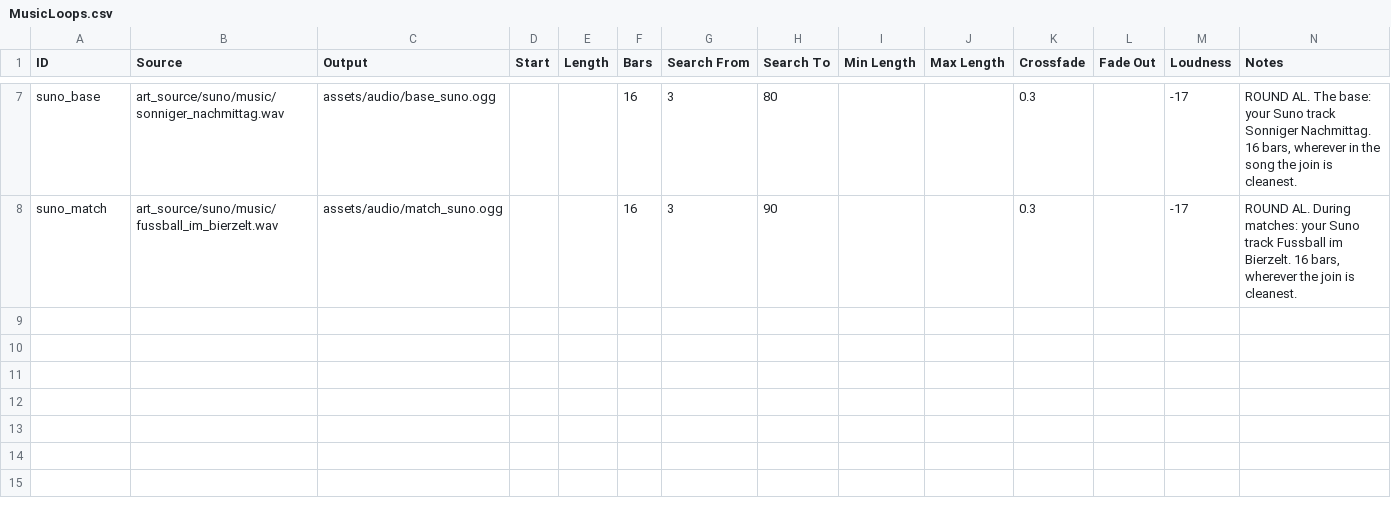
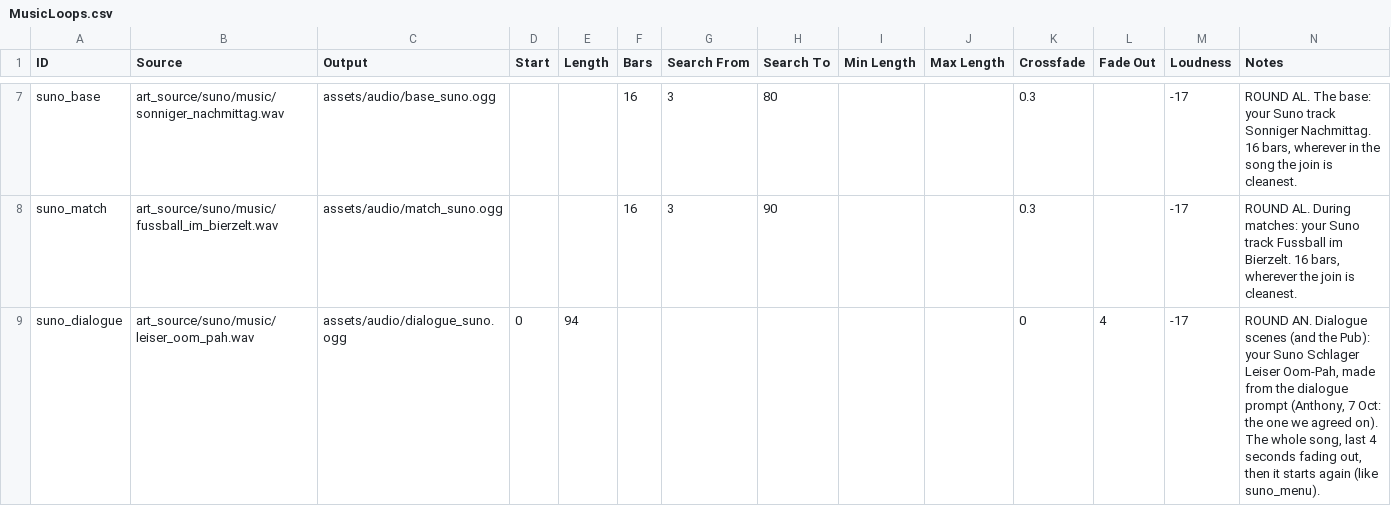
Before and after one commit to SchwartzAnthony/project_sb, a CSV file: data/MusicLoops.csv, drawn as a sheet; only a part is shown, gaps mark what is left out.

```diff
--- a/data/MusicLoops.csv
+++ b/data/MusicLoops.csv
@@ -8 +8,2 @@ suno_base,art_source/suno/music/sonniger_nachmittag.wav,assets/audio/base_suno.o
 suno_match,art_source/suno/music/fussball_im_bierzelt.wav,assets/audio/match_suno.ogg,,,16,3,90,,,0.3,,-17,"ROUND AL. During matches: your Suno track Fussball im Bierzelt. 16 bars, wherever the join is cleanest."
+suno_dialogue,art_source/suno/music/leiser_oom_pah.wav,assets/audio/dialogue_suno.ogg,0,94,,,,,,0,4,-17,"ROUND AN. Dialogue scenes (and the Pub): your Suno Schlager Leiser Oom-Pah, made from the dialogue prompt (Anthony, 7 Oct: the one we agreed on). The whole song, last 4 seconds fading out, then it starts again (like suno_menu)."
```
Also changed, not shown: data/Audio.csv, data/MainMenu.csv, 31 other files.
